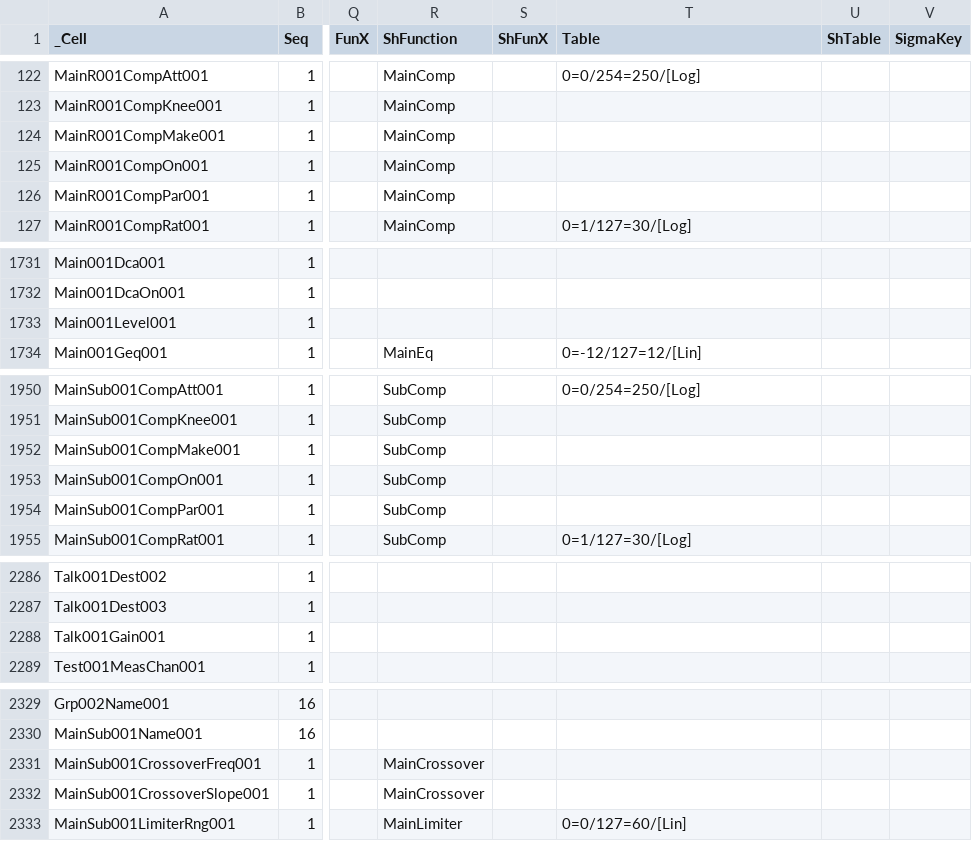
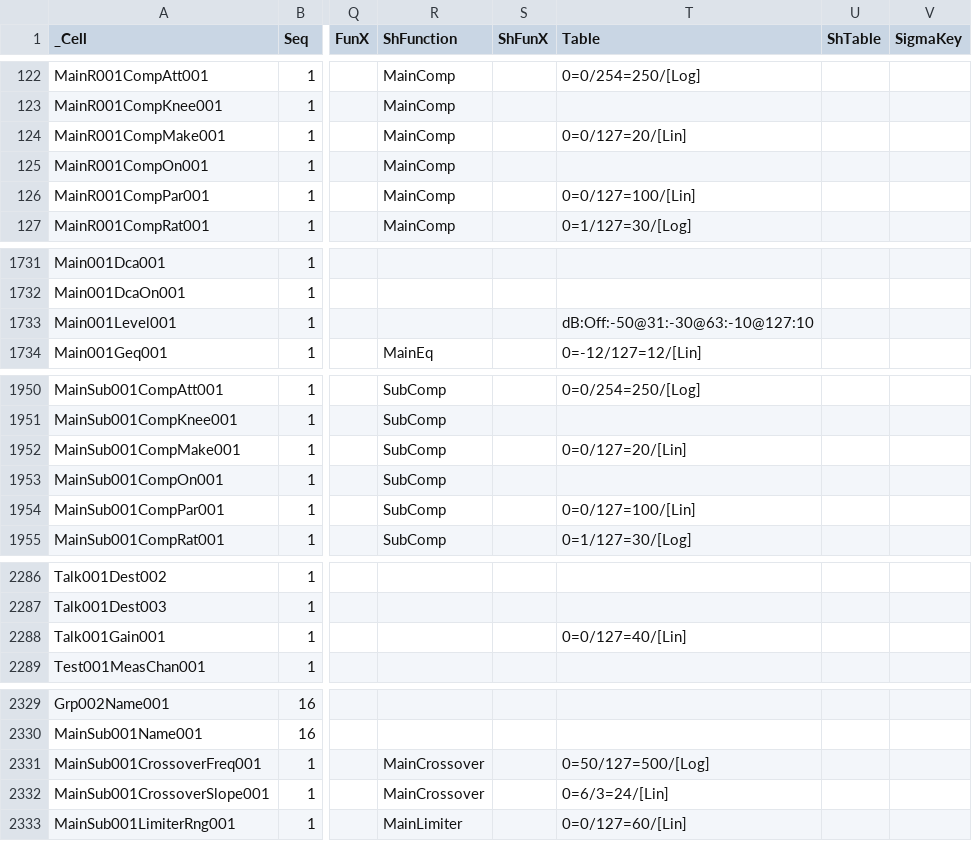
Before and after one commit to invirco/dsp, a CSV file: MW/D12/MX/_matrix.csv, drawn as a sheet; only a part is shown, gaps mark what is left out; the diff covers the shown part only; the diff names each change by its address in the sheet, - before the commit and + after, or states it on an @@ line.

```diff
--- a/MW/D12/MX/_matrix.csv
+++ b/MW/D12/MX/_matrix.csv
-T124 (Table): (empty)
+T124 (Table): 0=0/127=20/[Lin]
-T126 (Table): (empty)
+T126 (Table): 0=0/127=100/[Lin]
-T1733 (Table): (empty)
+T1733 (Table): dB:Off:-50@31:-30@63:-10@127:10
-T1952 (Table): (empty)
+T1952 (Table): 0=0/127=20/[Lin]
-T1954 (Table): (empty)
+T1954 (Table): 0=0/127=100/[Lin]
-T2288 (Table): (empty)
+T2288 (Table): 0=0/127=40/[Lin]
-T2331 (Table): (empty)
+T2331 (Table): 0=50/127=500/[Log]
-T2332 (Table): (empty)
+T2332 (Table): 0=6/3=24/[Lin]
```
Also changed, not shown: 14 edited cells elsewhere in this file, MW/D16/MX/_matrix.csv, MW/D24/MX/_matrix.csv, 7 other files.
